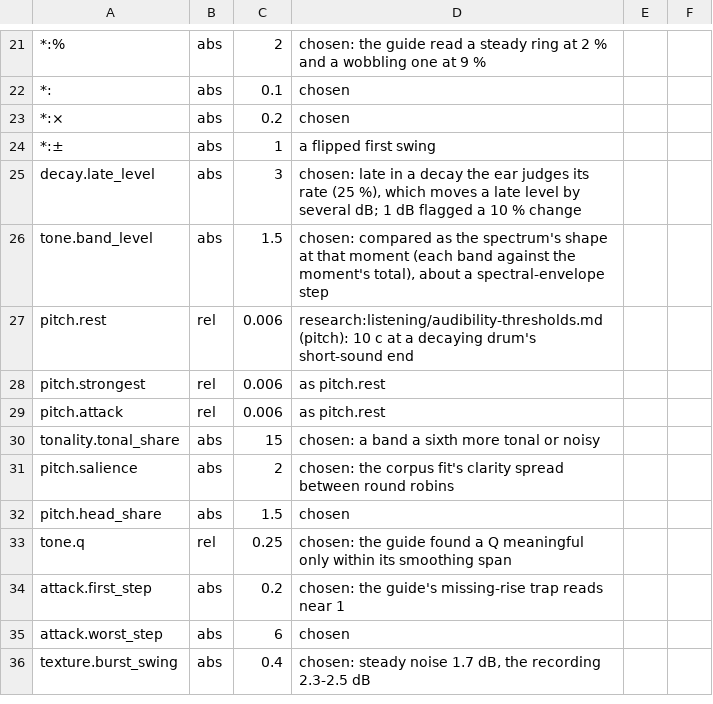
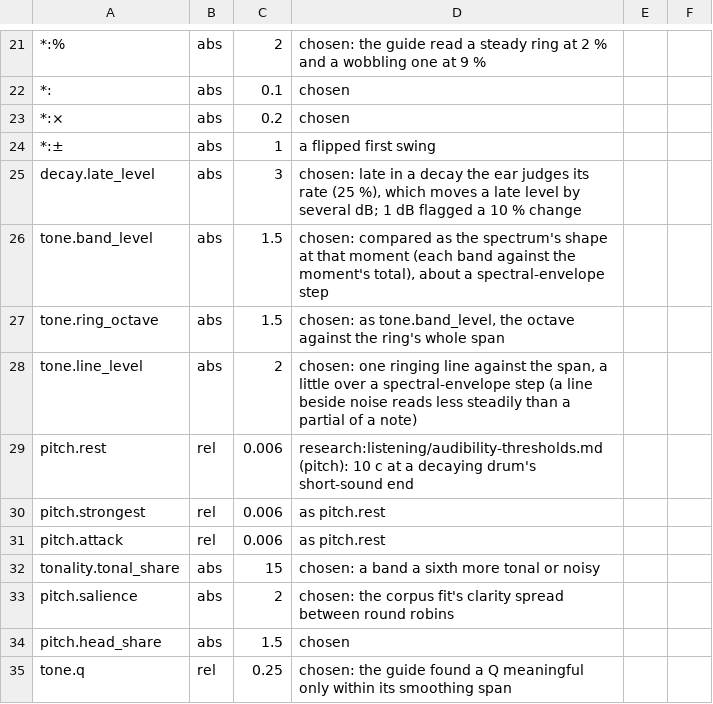
Before and after one commit to mxm-audio/mxm-tools, a TSV file: crates/mxm-listening/data/thresholds.tsv, drawn as a sheet; only a part is shown, gaps mark what is left out; the shorter side is filled out with more unchanged rows; the diff names each change by its address in the sheet, - before the commit and + after, or states it on an @@ line.

```diff
--- a/crates/mxm-listening/data/thresholds.tsv
+++ b/crates/mxm-listening/data/thresholds.tsv
+row 27: tone.ring_octave | abs | 1.5 | chosen: as tone.band_level, the octave against the ring's whole span
+row 28: tone.line_level | abs | 2 | chosen: one ringing line against the span, a little over a spectral-envelope step (a line beside noise reads less steadily than a partial of a note)
```
Also changed, not shown: crates/mxm-listening/data/glossary.tsv, crates/mxm-listening/data/golden.tsv, 5 other files.
